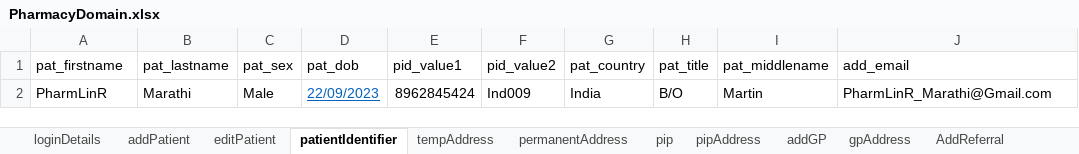
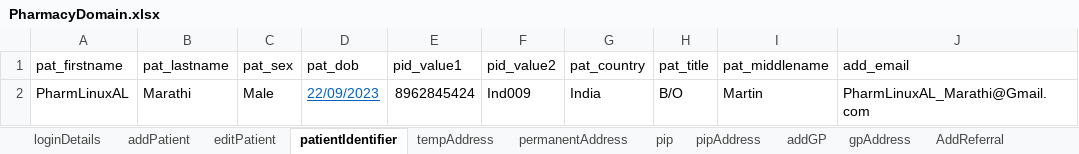
Before and after one commit to manojvyavahare27/C4Automation, an Excel workbook: ExcelFiles/PharmacyDomain.xlsx, sheet patientIdentifier, drawn as a sheet; values as stored, in another font and other column widths than the file's, no borders; the diff names each change by its address in the sheet, - before the commit and + after, or states it on an @@ line.

Commit message:
Env change to Linux

```diff
--- a/ExcelFiles/PharmacyDomain.xlsx (sheet patientIdentifier)
+++ b/ExcelFiles/PharmacyDomain.xlsx (sheet patientIdentifier)
-A2 (pat_firstname): PharmLinR
+A2 (pat_firstname): PharmLinuxAL
-J2 (add_email): PharmLinR_Marathi@Gmail.com
+J2 (add_email): PharmLinuxAL_Marathi@Gmail.com
```
Also changed, not shown: sheet addPatient, sheet patDetails, sheet editPatient, ExcelFiles/AppointmentDomain.xlsx, ExcelFiles/PatientDomain.xlsx, 7 other files.
